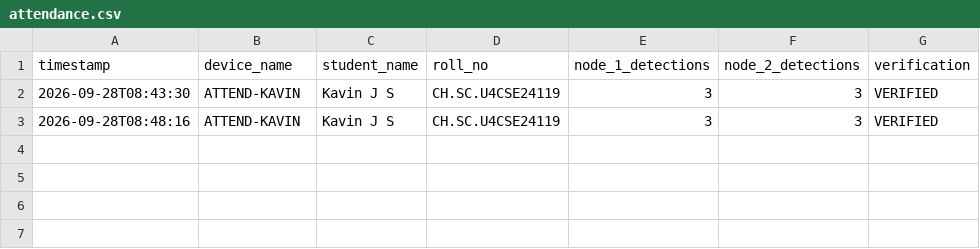
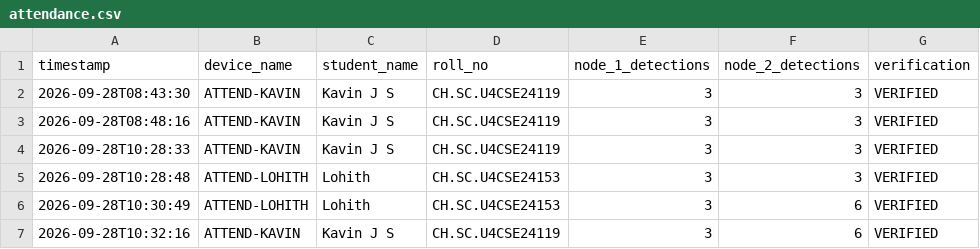
Before and after one commit to Kavin-JS/BLE-Classroom-Presence, a CSV file: data/attendance.csv, drawn as a sheet.

```diff
--- a/data/attendance.csv
+++ b/data/attendance.csv
@@ -3 +3,5 @@ timestamp,device_name,student_name,roll_no,node_1_detections,node_2_detections,v
 2026-09-28T08:48:16,ATTEND-KAVIN,Kavin J S,CH.SC.U4CSE24119,3,3,VERIFIED
+2026-09-28T10:28:33,ATTEND-KAVIN,Kavin J S,CH.SC.U4CSE24119,3,3,VERIFIED
+2026-09-28T10:28:48,ATTEND-LOHITH,Lohith,CH.SC.U4CSE24153,3,3,VERIFIED
+2026-09-28T10:30:49,ATTEND-LOHITH,Lohith,CH.SC.U4CSE24153,3,6,VERIFIED
+2026-09-28T10:32:16,ATTEND-KAVIN,Kavin J S,CH.SC.U4CSE24119,3,6,VERIFIED
```
Also changed, not shown: 1 other file.
